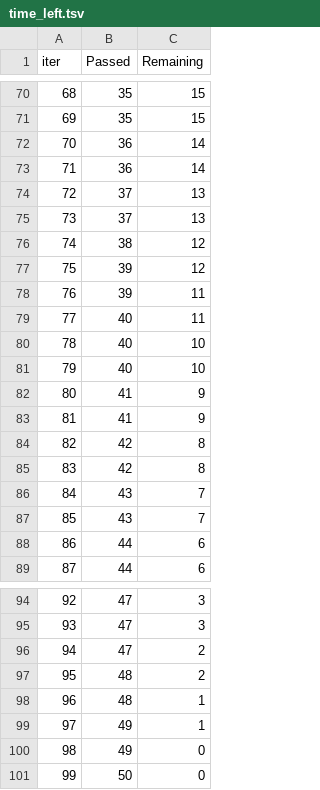
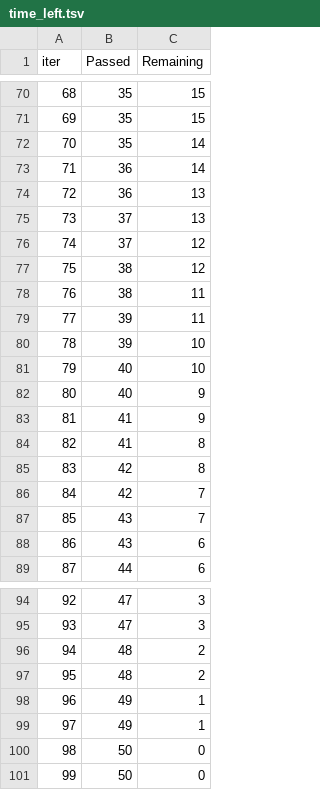
Before and after one commit to shubham6949/mlproject, a TSV file: catboost_info/time_left.tsv, drawn as a sheet; only a part is shown, gaps mark what is left out; the diff covers the shown part only.

```diff
--- a/catboost_info/time_left.tsv
+++ b/catboost_info/time_left.tsv
@@ -71,19 +71,19 @@ iter	Passed	Remaining
 69	35	15
-70	36	14
+70	35	14
 71	36	14
-72	37	13
+72	36	13
 73	37	13
-74	38	12
-75	39	12
-76	39	11
-77	40	11
-78	40	10
+74	37	12
+75	38	12
+76	38	11
+77	39	11
+78	39	10
 79	40	10
-80	41	9
+80	40	9
 81	41	9
-82	42	8
+82	41	8
 83	42	8
-84	43	7
+84	42	7
 85	43	7
-86	44	6
+86	43	6
 87	44	6
@@ -95,7 +95,7 @@ iter	Passed	Remaining
 93	47	3
-94	47	2
+94	48	2
 95	48	2
-96	48	1
+96	49	1
 97	49	1
-98	49	0
+98	50	0
 99	50	0
```
Also changed, not shown: 97 edited cells elsewhere in this file, 2 other files.
